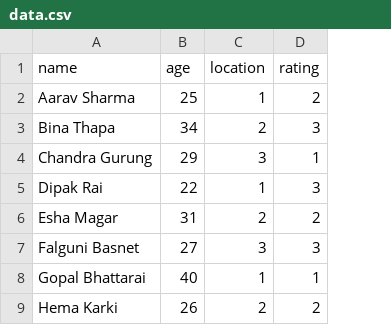
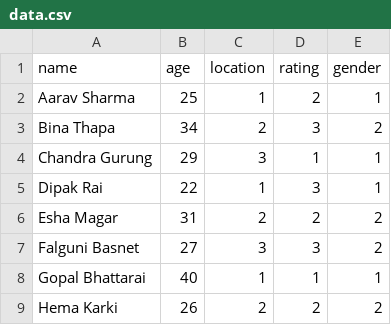
Before and after one commit to Rosan2003/pandas, a CSV file: data.csv, drawn as a sheet; only a part is shown; the diff names each change by its address in the sheet, - before the commit and + after, or states it on an @@ line.

```diff
--- a/data.csv
+++ b/data.csv
+column E (gender), rows 2-9: 1 | 2 | 1 | 1 | 2 | 2 | 1 | 2
```
Also changed, not shown: 2 other files.
